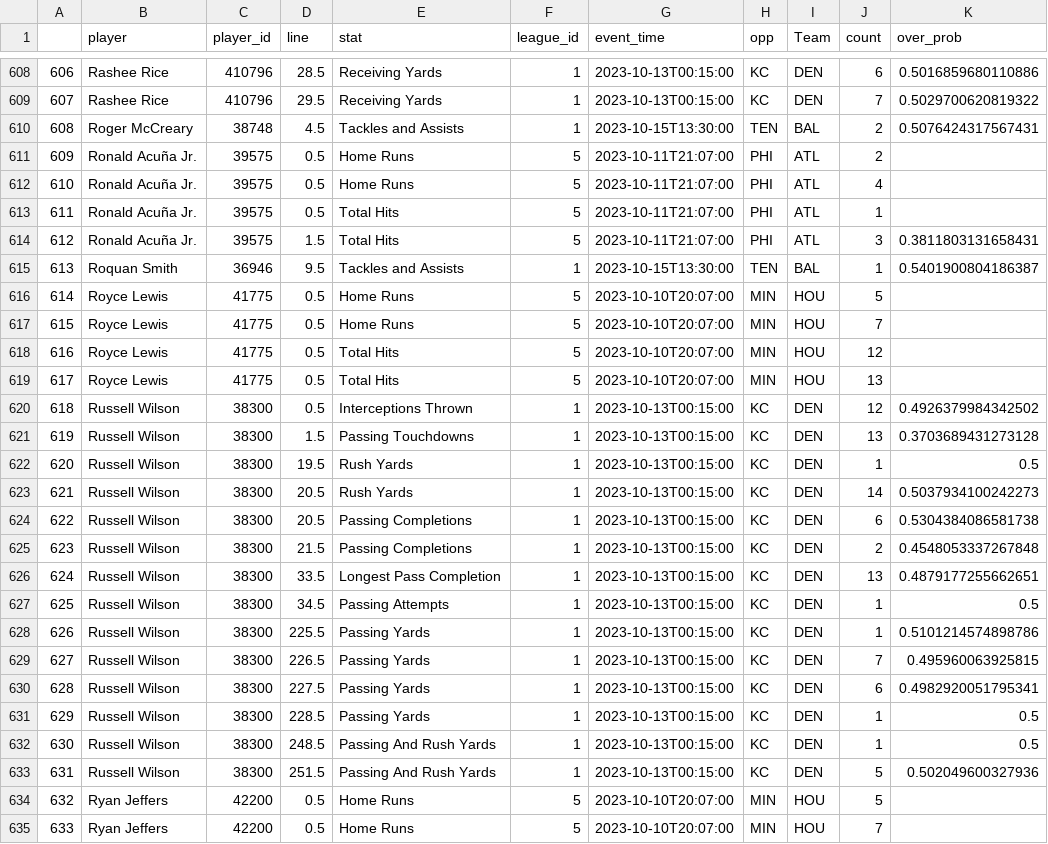
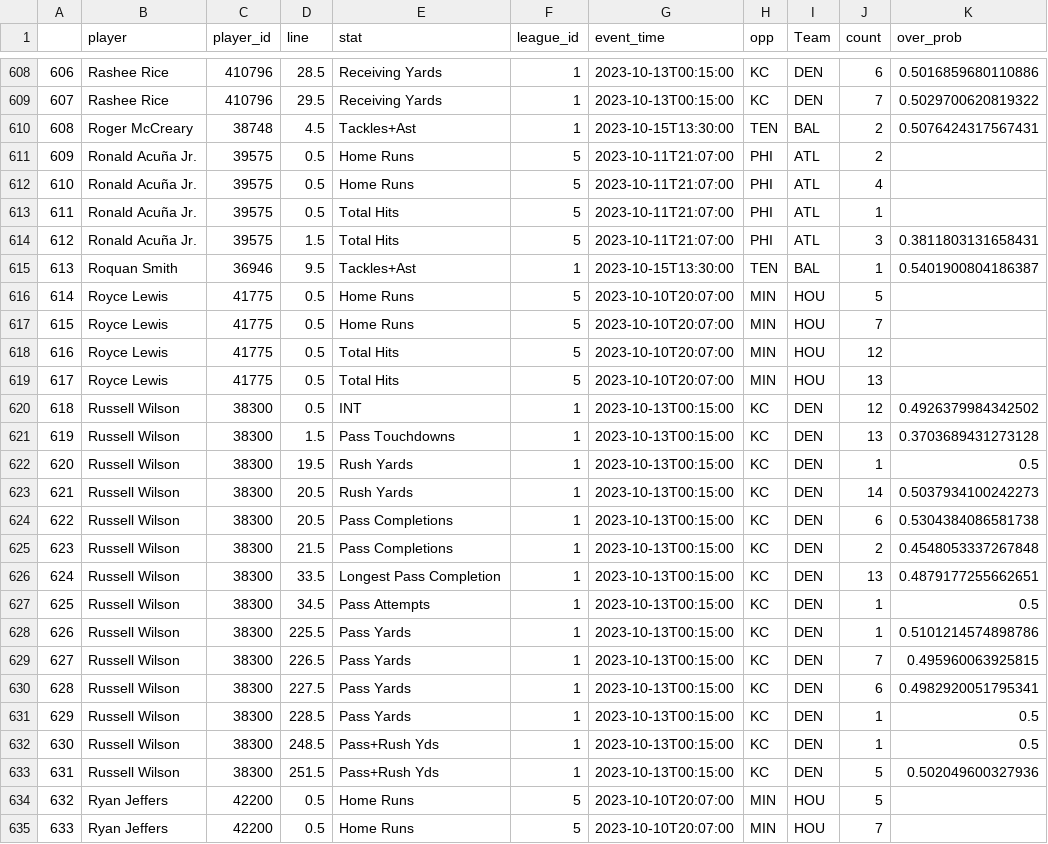
Before and after one commit to madram1423/NBA_betting_model, a CSV file: Lines/unabated/unabated_2023_10_11.csv, drawn as a sheet; only a part is shown, gaps mark what is left out; the diff covers the shown part only; the diff names each change by its address in the sheet, - before the commit and + after, or states it on an @@ line.

```diff
--- a/Lines/unabated/unabated_2023_10_11.csv
+++ b/Lines/unabated/unabated_2023_10_11.csv
-E610 (stat): Tackles and Assists
+E610 (stat): Tackles+Ast
-E615 (stat): Tackles and Assists
+E615 (stat): Tackles+Ast
-E620 (stat): Interceptions Thrown
+E620 (stat): INT
-E621 (stat): Passing Touchdowns
+E621 (stat): Pass Touchdowns
-E624:E625 (stat): Passing Completions
+E624:E625 (stat): Pass Completions
-E627 (stat): Passing Attempts
+E627 (stat): Pass Attempts
-E628:E631 (stat): Passing Yards
+E628:E631 (stat): Pass Yards
-E632:E633 (stat): Passing And Rush Yards
+E632:E633 (stat): Pass+Rush Yds
```
Also changed, not shown: 106 edited cells elsewhere in this file, Lines/unabated/unabated_2023_10_16.csv, Lines/unabated/unabated_2023_10_20.csv, 24 other files.
